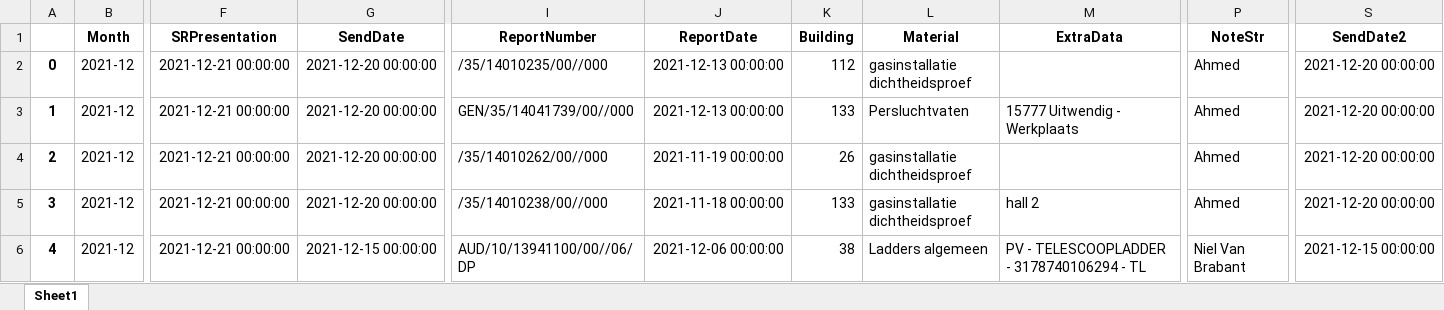
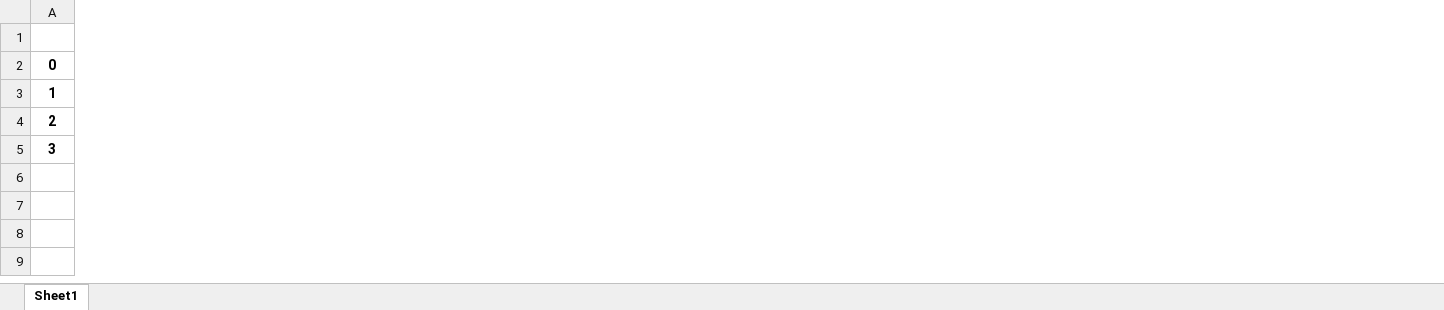
Before and after one commit to CofelyGTC/nyx_containers, an Excel workbook: sources/kpi501.xlsx, sheet Sheet1, drawn as a sheet; only a part is shown, gaps mark what is left out; values as stored, in another font and other column widths than the file's, no borders; removed rows and columns are numbered as before the commit, all else as after; rows hold the shown columns only; the diff covers the shown part only; the diff names each change by its address in the sheet, - before the commit and + after, or states it on an @@ line.

```diff
--- a/sources/kpi501.xlsx (sheet Sheet1)
+++ b/sources/kpi501.xlsx (sheet Sheet1)
-column B (Month), rows 2-5: all 2021-12
-column F (SRPresentation), rows 2-5: all 2021-12-21 00:00:00
-column G (SendDate), rows 2-5: all 2021-12-20 00:00:00
-column I (ReportNumber), rows 2-5: /35/14010235/00//000 | GEN/35/14041739/00//000 | /35/14010262/00//000 | /35/14010238/00//000
-column J (ReportDate), rows 2-5: 2021-12-13 00:00:00 | 2021-12-13 00:00:00 | 2021-11-19 00:00:00 | 2021-11-18 00:00:00
-column K (Building), rows 2-5: 112 | 133 | 26 | 133
-column L (Material), rows 2-5: gasinstallatie dichtheidsproef | Persluchtvaten | gasinstallatie dichtheidsproef | gasinstallatie dichtheidsproef
-column M (ExtraData), rows 3-5: 15777 Uitwendig - Werkplaats |  | hall 2
-column P (NoteStr), rows 2-5: all Ahmed
-column S (SendDate2), rows 2-5: all 2021-12-20 00:00:00
-row 6: 4 | 2021-12 | 2021-12-21 00:00:00 | 2021-12-15 00:00:00 | AUD/10/13941100/00//06/DP | 2021-12-06 00:00:00 | 38 | Ladders algemeen | PV - TELESCOOPLADDER - 3178740106294 - TL | Niel Van Brabant | 2021-12-15 00:00:00
```
Also changed, not shown: 5 removed rows, 37 added columns, 10 removed columns and 42 edited cells elsewhere in this sheet, 7 other files.
